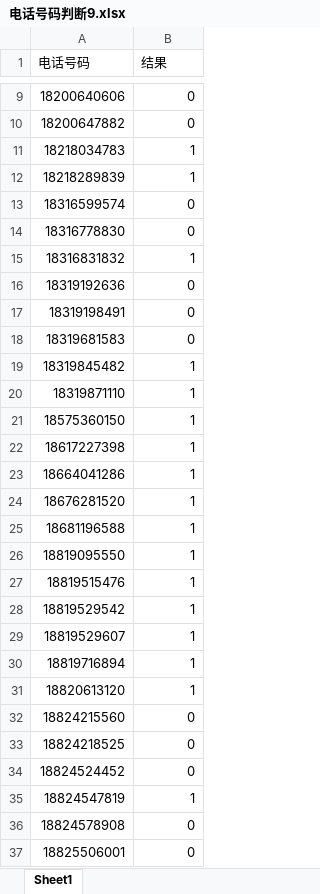
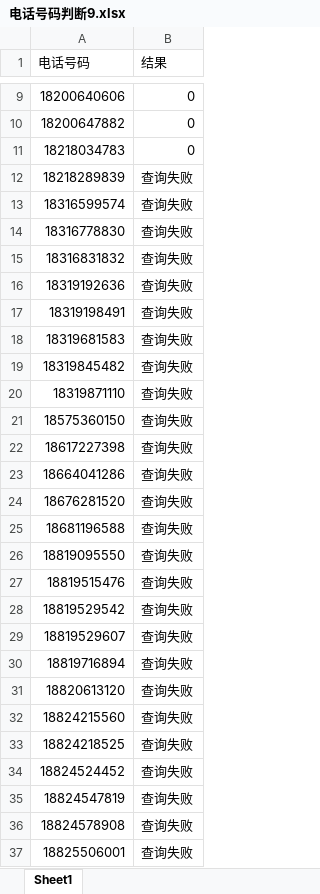
Before and after one commit to peatio-574/_code, an Excel workbook: spider_telephone/电话号码判断9.xlsx, sheet Sheet1, drawn as a sheet; only a part is shown, gaps mark what is left out; values as stored, in another font and other column widths than the file's, no borders; the diff covers the shown part only; the diff names each change by its address in the sheet, - before the commit and + after, or states it on an @@ line.

```diff
--- a/spider_telephone/电话号码判断9.xlsx (sheet Sheet1)
+++ b/spider_telephone/电话号码判断9.xlsx (sheet Sheet1)
-B11 (结果): 1
+B11 (结果): 0
-B12 (结果): 1
+B12 (结果): 查询失败
-B13:B14 (结果): 0
+B13:B14 (结果): 查询失败
-B15 (结果): 1
+B15 (结果): 查询失败
-B16:B18 (结果): 0
+B16:B18 (结果): 查询失败
-B19:B31 (结果): 1
+B19:B31 (结果): 查询失败
-B32:B34 (结果): 0
+B32:B34 (结果): 查询失败
-B35 (结果): 1
+B35 (结果): 查询失败
-B36:B37 (结果): 0
+B36:B37 (结果): 查询失败
```
Also changed, not shown: 44 edited cells elsewhere in this sheet, spider_jd/京东手机评论爬取.xlsx, spider_telephone/电话号码判断1.xlsx, 17 other files.
